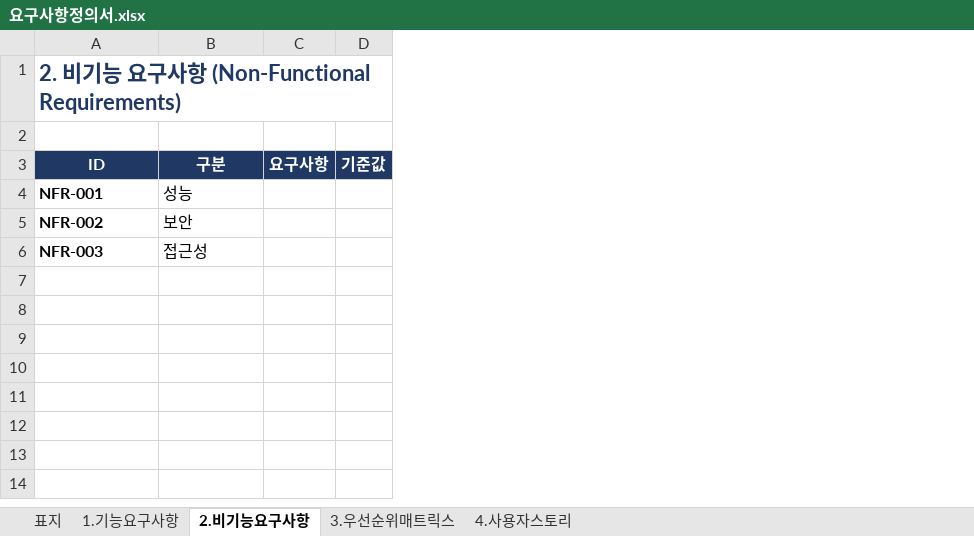
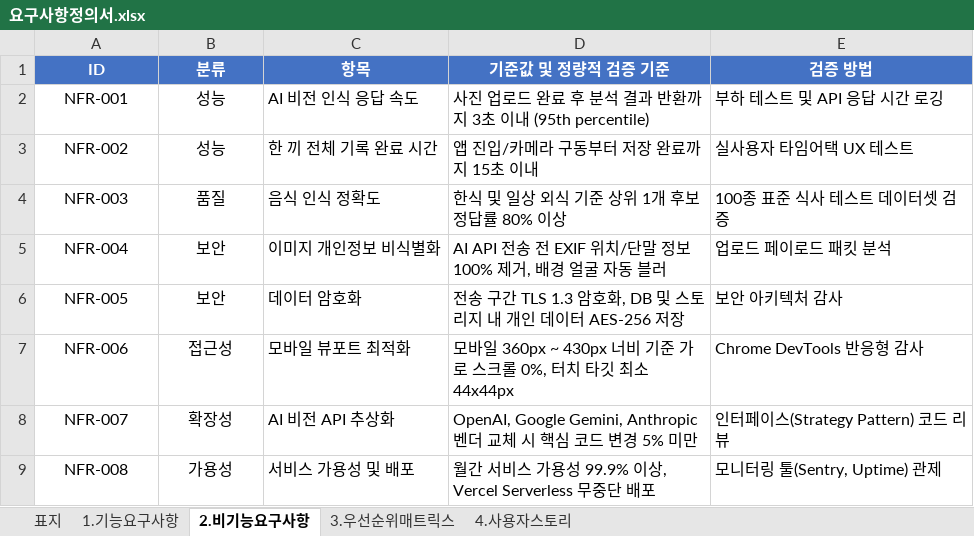
Before and after one commit to thuong-vu/CaloMate, an Excel workbook: 02.기획문서/요구사항정의서.xlsx, sheet 2.비기능요구사항, drawn as a sheet; values as stored, in another font and other column widths than the file's, no borders; removed rows and columns are numbered as before the commit, all else as after; the diff names each change by its address in the sheet, - before the commit and + after, or states it on an @@ line.

```diff
--- a/02.기획문서/요구사항정의서.xlsx (sheet 2.비기능요구사항)
+++ b/02.기획문서/요구사항정의서.xlsx (sheet 2.비기능요구사항)
-column C (요구사항), empty
-column D (기준값), empty
+column C (항목), rows 2-4: AI 비전 인식 응답 속도 | 한 끼 전체 기록 완료 시간 | 음식 인식 정확도
+column D (기준값 및 정량적 검증 기준), rows 2-4: 사진 업로드 완료 후 분석 결과 반환까지 3초 이내 (95th percentile) | 앱 진입/카메라 구동부터 저장 완료까지 15초 이내 | 한식 및 일상 외식 기준 상위 1개 후보 정답률 80% 이상
+column E (검증 방법), rows 2-4: 부하 테스트 및 API 응답 시간 로깅 | 실사용자 타임어택 UX 테스트 | 100종 표준 식사 테스트 데이터셋 검증
-row 1: 2. 비기능 요구사항 (Non-Functional Requirements)
-row 2: (empty)
-A1:B1 fill: #1F3864
+A1:B1 fill: #4472C4
-B1: 구분
+B1: 분류
-A2:A4 bold: on
+A2:A4 bold: off
-A2:B4 alignment: left
+A2:B4 alignment: center
-B3 (분류): 보안
+B3 (분류): 성능
-B4 (분류): 접근성
+B4 (분류): 품질
+row 5: NFR-004 | 보안 | 이미지 개인정보 비식별화 | AI API 전송 전 EXIF 위치/단말 정보 100% 제거, 배경 얼굴 자동 블러 | 업로드 페이로드 패킷 분석
+row 6: NFR-005 | 보안 | 데이터 암호화 | 전송 구간 TLS 1.3 암호화, DB 및 스토리지 내 개인 데이터 AES-256 저장 | 보안 아키텍처 감사
+row 7: NFR-006 | 접근성 | 모바일 뷰포트 최적화 | 모바일 360px ~ 430px 너비 기준 가로 스크롤 0%, 터치 타깃 최소 44x44px | Chrome DevTools 반응형 감사
+row 8: NFR-007 | 확장성 | AI 비전 API 추상화 | OpenAI, Google Gemini, Anthropic 벤더 교체 시 핵심 코드 변경 5% 미만 | 인터페이스(Strategy Pattern) 코드 리뷰
+row 9: NFR-008 | 가용성 | 서비스 가용성 및 배포 | 월간 서비스 가용성 99.9% 이상, Vercel Serverless 무중단 배포 | 모니터링 툴(Sentry, Uptime) 관제
```
Also changed, not shown: sheet 1.기능요구사항, sheet 표지, sheet 4.사용자스토리, sheet 3.우선순위매트릭스, 22 other files.
